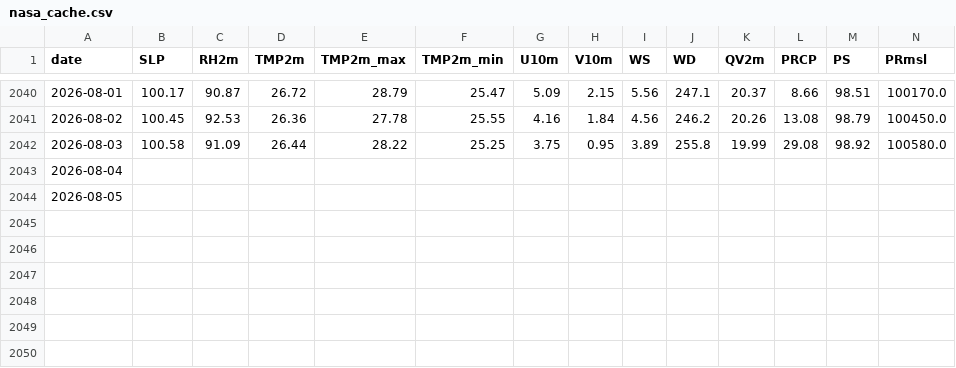
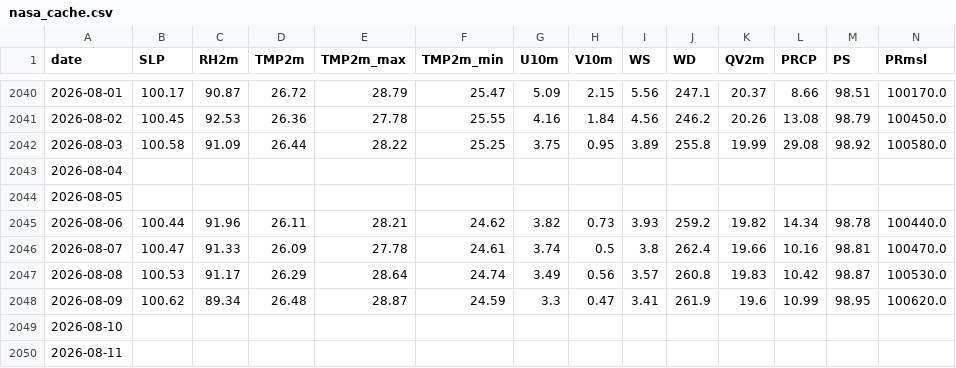
Before and after one commit to souravk03/HQNN-live-multicity, a CSV file: hqnn live pk/data/mumbai/nasa_cache.csv, drawn as a sheet; only a part is shown, gaps mark what is left out; rows hold the shown columns only; the diff names each change by its address in the sheet, - before the commit and + after, or states it on an @@ line.

Commit message:
Daily HQNN live cycle — 2026-08-12T23:00:28

```diff
--- a/hqnn live pk/data/mumbai/nasa_cache.csv
+++ b/hqnn live pk/data/mumbai/nasa_cache.csv
+row 2045: 2026-08-06 | 100.44 | 91.96 | 26.11 | 28.21 | 24.62 | 3.82 | 0.73 | 3.93 | 259.2 | 19.82 | 14.34 | 98.78 | 100440.0
+row 2046: 2026-08-07 | 100.47 | 91.33 | 26.09 | 27.78 | 24.61 | 3.74 | 0.5 | 3.8 | 262.4 | 19.66 | 10.16 | 98.81 | 100470.0
+row 2047: 2026-08-08 | 100.53 | 91.17 | 26.29 | 28.64 | 24.74 | 3.49 | 0.56 | 3.57 | 260.8 | 19.83 | 10.42 | 98.87 | 100530.0
+row 2048: 2026-08-09 | 100.62 | 89.34 | 26.48 | 28.87 | 24.59 | 3.3 | 0.47 | 3.41 | 261.9 | 19.6 | 10.99 | 98.95 | 100620.0
+row 2049: 2026-08-10
+row 2050: 2026-08-11
```
Also changed, not shown: hqnn live pk/data/chennai/nasa_cache.csv, hqnn live pk/data/chennai/openmeteo_cache.csv, 54 other files.
